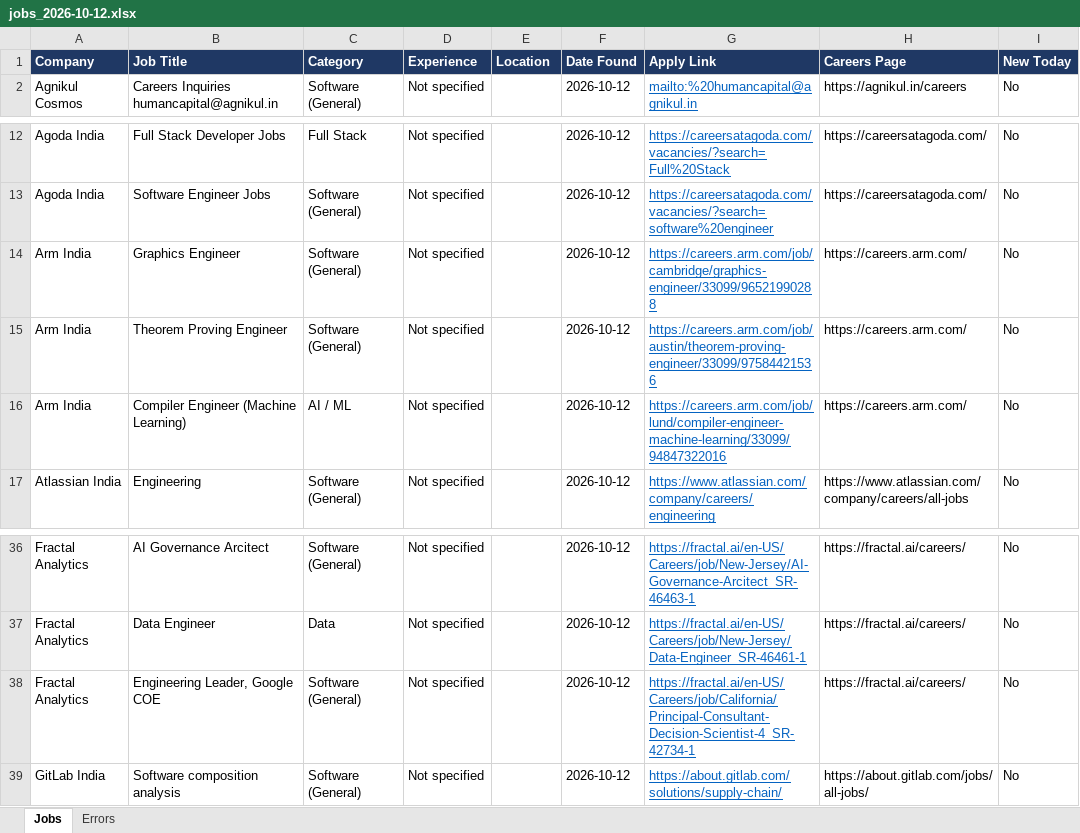
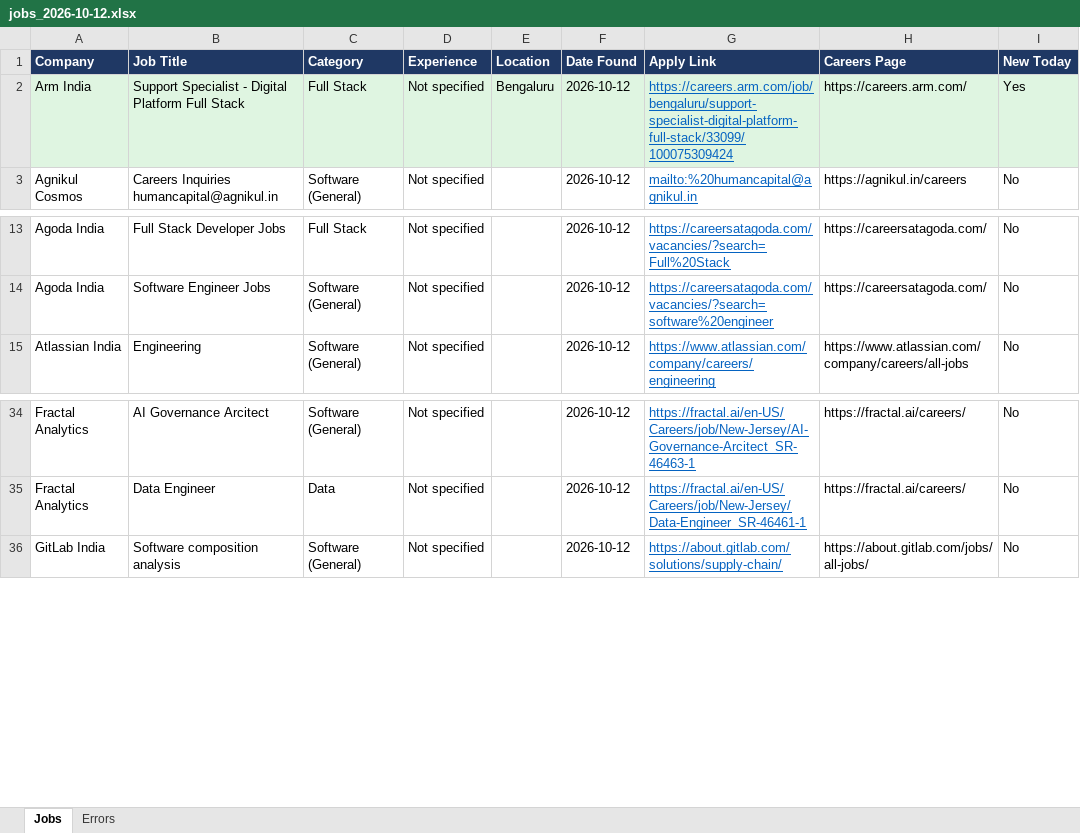
Before and after one commit to Lakshhiitaaa/JobTracker, an Excel workbook: reports/jobs_2026-10-12.xlsx, sheet Jobs, drawn as a sheet; only a part is shown, gaps mark what is left out; values as stored, in another font and other column widths than the file's, no borders; removed rows and columns are numbered as before the commit, all else as after; the diff names each change by its address in the sheet, - before the commit and + after, or states it on an @@ line.

```diff
--- a/reports/jobs_2026-10-12.xlsx (sheet Jobs)
+++ b/reports/jobs_2026-10-12.xlsx (sheet Jobs)
+row 2: Arm India | Support Specialist - Digital Platform Full Stack | Full Stack | Not specified | Bengaluru | 2026-10-12 | https://careers.arm.com/job/bengaluru/support-specialist-digital-platform-full-stack/33099/100075309424 | https://careers.arm.com/ | Yes
-row 14: Arm India | Graphics Engineer | Software (General) | Not specified |  | 2026-10-12 | https://careers.arm.com/job/cambridge/graphics-engineer/33099/96521990288 | https://careers.arm.com/ | No
-row 15: Arm India | Theorem Proving Engineer | Software (General) | Not specified |  | 2026-10-12 | https://careers.arm.com/job/austin/theorem-proving-engineer/33099/97584421536 | https://careers.arm.com/ | No
-row 16: Arm India | Compiler Engineer (Machine Learning) | AI / ML | Not specified |  | 2026-10-12 | https://careers.arm.com/job/lund/compiler-engineer-machine-learning/33099/94847322016 | https://careers.arm.com/ | No
-row 38: Fractal Analytics | Engineering Leader, Google COE | Software (General) | Not specified |  | 2026-10-12 | https://fractal.ai/en-US/Careers/job/California/Principal-Consultant-Decision-Scientist-4_SR-42734-1 | https://fractal.ai/careers/ | No
```
Also changed, not shown: sheet Errors, 1 other file.
